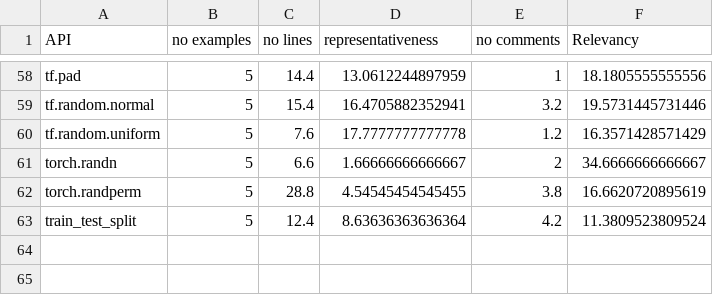
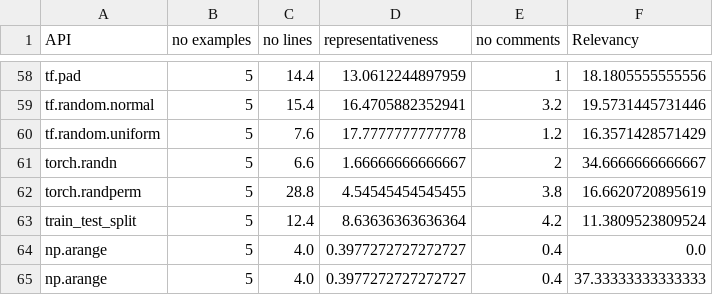
Before and after one commit to menna161/API-Wizard, a CSV file: aroma-paper-artifacts/reference/aroma_results.csv, drawn as a sheet; only a part is shown, gaps mark what is left out; the diff names each change by its address in the sheet, - before the commit and + after, or states it on an @@ line.

Commit message:
fix np.arange Aroma results

```diff
--- a/aroma-paper-artifacts/reference/aroma_results.csv
+++ b/aroma-paper-artifacts/reference/aroma_results.csv
+row 64: np.arange | 5 | 4.0 | 0.3977272727272727 | 0.4 | 0.0
+row 65: np.arange | 5 | 4.0 | 0.3977272727272727 | 0.4 | 37.33333333333333
```
Also changed, not shown: aroma-paper-artifacts/reference/relevant_functions.csv, aroma-paper-artifacts/reference/suggested_relevant_functions.csv, 9 other files.
